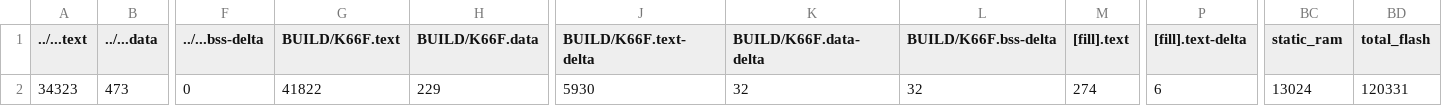
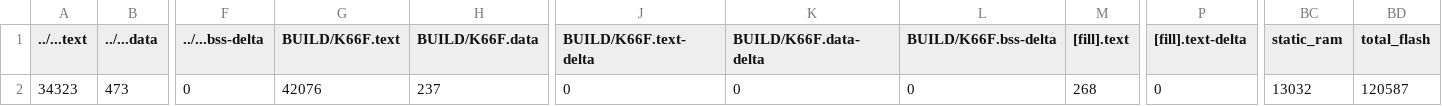
Before and after one commit to zunzzzzz/mbed07, a CSV file: src/model_deploy/BUILD/K66F/GCC_ARM-TFLITE/model_deploy_map.csv, drawn as a sheet; only a part is shown, gaps mark what is left out; the diff names each change by its address in the sheet, - before the commit and + after, or states it on an @@ line.

```diff
--- a/src/model_deploy/BUILD/K66F/GCC_ARM-TFLITE/model_deploy_map.csv
+++ b/src/model_deploy/BUILD/K66F/GCC_ARM-TFLITE/model_deploy_map.csv
-G2 (BUILD/K66F.text): 41822
+G2 (BUILD/K66F.text): 42076
-H2 (BUILD/K66F.data): 229
+H2 (BUILD/K66F.data): 237
-J2 (BUILD/K66F.text-delta): 5930
+J2 (BUILD/K66F.text-delta): 0
-K2 (BUILD/K66F.data-delta): 32
+K2 (BUILD/K66F.data-delta): 0
-L2 (BUILD/K66F.bss-delta): 32
+L2 (BUILD/K66F.bss-delta): 0
-M2 ([fill].text): 274
+M2 ([fill].text): 268
-P2 ([fill].text-delta): 6
+P2 ([fill].text-delta): 0
-BC2 (static_ram): 13024
+BC2 (static_ram): 13032
-BD2 (total_flash): 120331
+BD2 (total_flash): 120587
```
Also changed, not shown: 12 other files.
